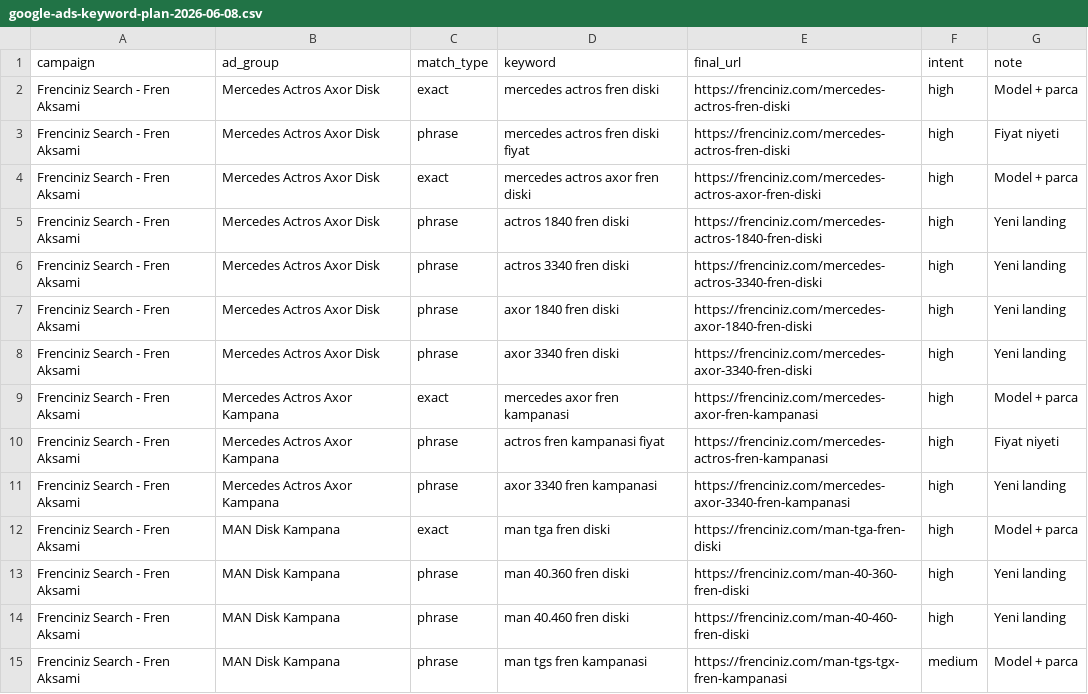
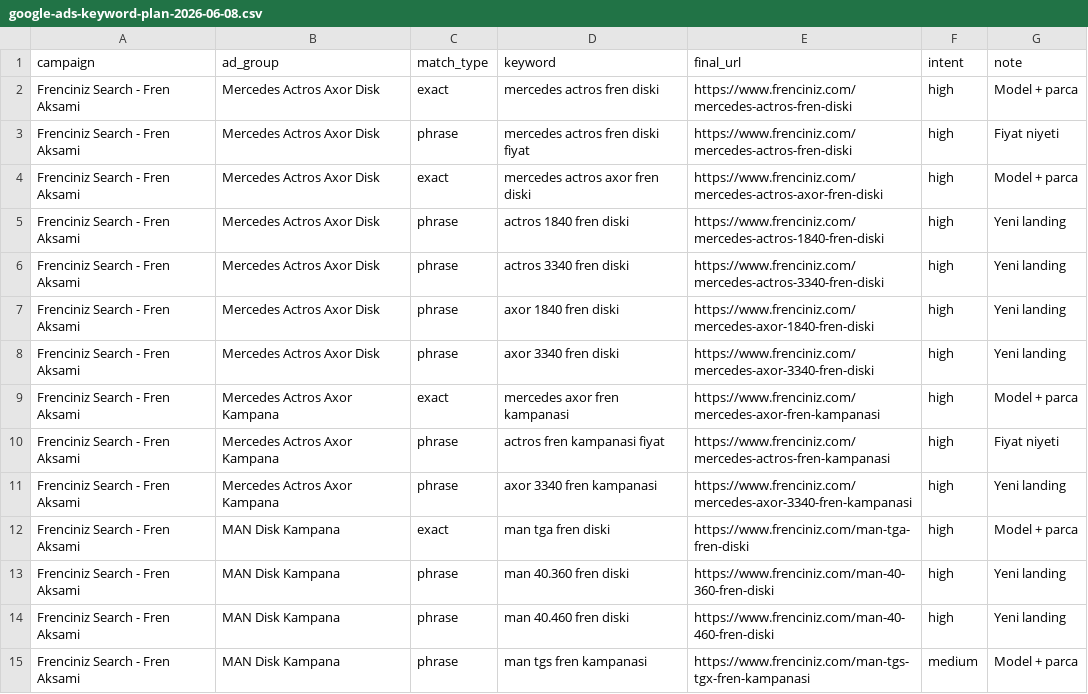
Before and after one commit to furkanndumann33-glitch/frenciniz, a CSV file: pricing-research/google-ads-keyword-plan-2026-06-08.csv, drawn as a sheet; only a part is shown; the diff covers the shown part only.

Commit message:
Add Facebook group post plan and www ad URLs

```diff
--- a/pricing-research/google-ads-keyword-plan-2026-06-08.csv
+++ b/pricing-research/google-ads-keyword-plan-2026-06-08.csv
@@ -1,15 +1,15 @@
 "campaign","ad_group","match_type","keyword","final_url","intent","note"
-"Frenciniz Search - Fren Aksami","Mercedes Actros Axor Disk","exact","mercedes actros fren diski","https://frenciniz.com/mercedes-actros-fren-diski","high","Model + parca"
-"Frenciniz Search - Fren Aksami","Mercedes Actros Axor Disk","phrase","mercedes actros fren diski fiyat","https://frenciniz.com/mercedes-actros-fren-diski","high","Fiyat niyeti"
-"Frenciniz Search - Fren Aksami","Mercedes Actros Axor Disk","exact","mercedes actros axor fren diski","https://frenciniz.com/mercedes-actros-axor-fren-diski","high","Model + parca"
-"Frenciniz Search - Fren Aksami","Mercedes Actros Axor Disk","phrase","actros 1840 fren diski","https://frenciniz.com/mercedes-actros-1840-fren-diski","high","Yeni landing"
-"Frenciniz Search - Fren Aksami","Mercedes Actros Axor Disk","phrase","actros 3340 fren diski","https://frenciniz.com/mercedes-actros-3340-fren-diski","high","Yeni landing"
-"Frenciniz Search - Fren Aksami","Mercedes Actros Axor Disk","phrase","axor 1840 fren diski","https://frenciniz.com/mercedes-axor-1840-fren-diski","high","Yeni landing"
-"Frenciniz Search - Fren Aksami","Mercedes Actros Axor Disk","phrase","axor 3340 fren diski","https://frenciniz.com/mercedes-axor-3340-fren-diski","high","Yeni landing"
-"Frenciniz Search - Fren Aksami","Mercedes Actros Axor Kampana","exact","mercedes axor fren kampanasi","https://frenciniz.com/mercedes-axor-fren-kampanasi","high","Model + parca"
-"Frenciniz Search - Fren Aksami","Mercedes Actros Axor Kampana","phrase","actros fren kampanasi fiyat","https://frenciniz.com/mercedes-actros-fren-kampanasi","high","Fiyat niyeti"
-"Frenciniz Search - Fren Aksami","Mercedes Actros Axor Kampana","phrase","axor 3340 fren kampanasi","https://frenciniz.com/mercedes-axor-3340-fren-kampanasi","high","Yeni landing"
-"Frenciniz Search - Fren Aksami","MAN Disk Kampana","exact","man tga fren diski","https://frenciniz.com/man-tga-fren-diski","high","Model + parca"
-"Frenciniz Search - Fren Aksami","MAN Disk Kampana","phrase","man 40.360 fren diski","https://frenciniz.com/man-40-360-fren-diski","high","Yeni landing"
-"Frenciniz Search - Fren Aksami","MAN Disk Kampana","phrase","man 40.460 fren diski","https://frenciniz.com/man-40-460-fren-diski","high","Yeni landing"
-"Frenciniz Search - Fren Aksami","MAN Disk Kampana","phrase","man tgs fren kampanasi","https://frenciniz.com/man-tgs-tgx-fren-kampanasi","medium","Model + parca"
+"Frenciniz Search - Fren Aksami","Mercedes Actros Axor Disk","exact","mercedes actros fren diski","https://www.frenciniz.com/mercedes-actros-fren-diski","high","Model + parca"
+"Frenciniz Search - Fren Aksami","Mercedes Actros Axor Disk","phrase","mercedes actros fren diski fiyat","https://www.frenciniz.com/mercedes-actros-fren-diski","high","Fiyat niyeti"
+"Frenciniz Search - Fren Aksami","Mercedes Actros Axor Disk","exact","mercedes actros axor fren diski","https://www.frenciniz.com/mercedes-actros-axor-fren-diski","high","Model + parca"
+"Frenciniz Search - Fren Aksami","Mercedes Actros Axor Disk","phrase","actros 1840 fren diski","https://www.frenciniz.com/mercedes-actros-1840-fren-diski","high","Yeni landing"
+"Frenciniz Search - Fren Aksami","Mercedes Actros Axor Disk","phrase","actros 3340 fren diski","https://www.frenciniz.com/mercedes-actros-3340-fren-diski","high","Yeni landing"
+"Frenciniz Search - Fren Aksami","Mercedes Actros Axor Disk","phrase","axor 1840 fren diski","https://www.frenciniz.com/mercedes-axor-1840-fren-diski","high","Yeni landing"
+"Frenciniz Search - Fren Aksami","Mercedes Actros Axor Disk","phrase","axor 3340 fren diski","https://www.frenciniz.com/mercedes-axor-3340-fren-diski","high","Yeni landing"
+"Frenciniz Search - Fren Aksami","Mercedes Actros Axor Kampana","exact","mercedes axor fren kampanasi","https://www.frenciniz.com/mercedes-axor-fren-kampanasi","high","Model + parca"
+"Frenciniz Search - Fren Aksami","Mercedes Actros Axor Kampana","phrase","actros fren kampanasi fiyat","https://www.frenciniz.com/mercedes-actros-fren-kampanasi","high","Fiyat niyeti"
+"Frenciniz Search - Fren Aksami","Mercedes Actros Axor Kampana","phrase","axor 3340 fren kampanasi","https://www.frenciniz.com/mercedes-axor-3340-fren-kampanasi","high","Yeni landing"
+"Frenciniz Search - Fren Aksami","MAN Disk Kampana","exact","man tga fren diski","https://www.frenciniz.com/man-tga-fren-diski","high","Model + parca"
+"Frenciniz Search - Fren Aksami","MAN Disk Kampana","phrase","man 40.360 fren diski","https://www.frenciniz.com/man-40-360-fren-diski","high","Yeni landing"
+"Frenciniz Search - Fren Aksami","MAN Disk Kampana","phrase","man 40.460 fren diski","https://www.frenciniz.com/man-40-460-fren-diski","high","Yeni landing"
+"Frenciniz Search - Fren Aksami","MAN Disk Kampana","phrase","man tgs fren kampanasi","https://www.frenciniz.com/man-tgs-tgx-fren-kampanasi","medium","Model + parca"
```
Also changed, not shown: 29 edited cells elsewhere in this file, 1 other file.
